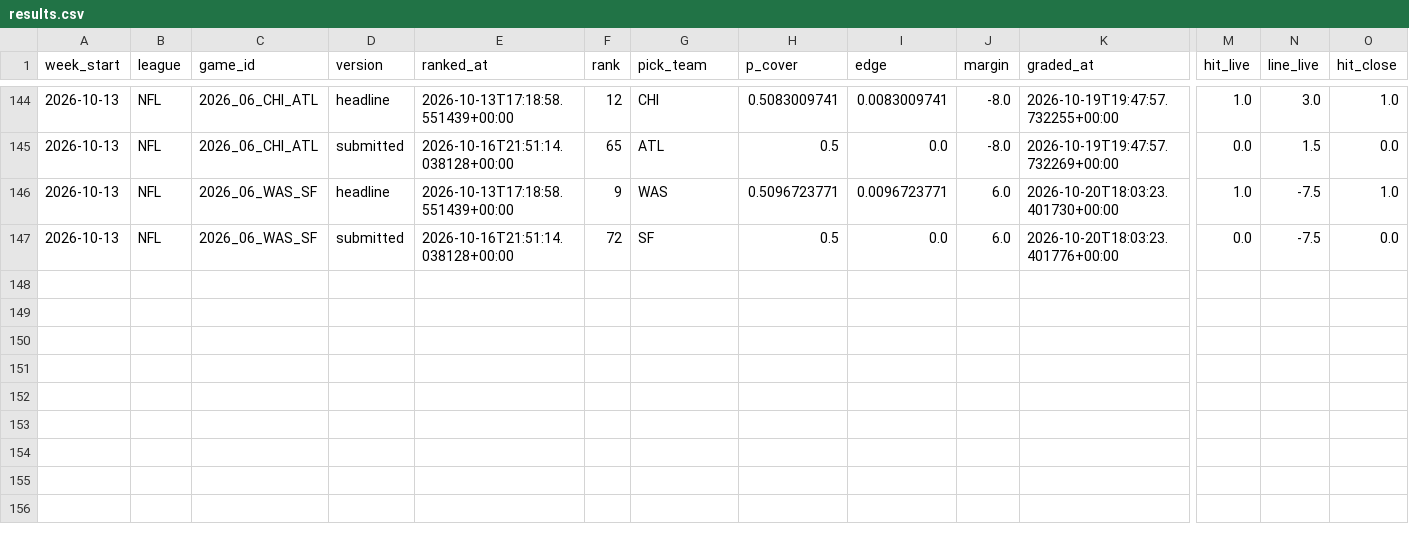
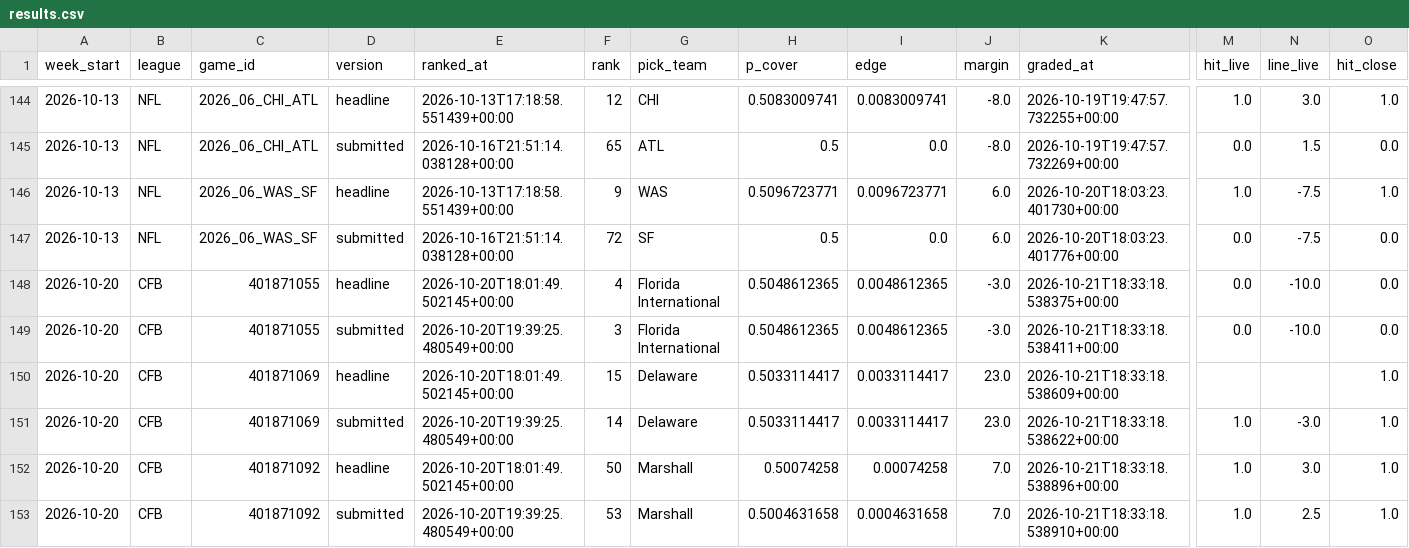
Before and after one commit to grantmaney/ats-model, a CSV file: data/results/results.csv, drawn as a sheet; only a part is shown, gaps mark what is left out; rows hold the shown columns only; the diff names each change by its address in the sheet, - before the commit and + after, or states it on an @@ line.

```diff
--- a/data/results/results.csv
+++ b/data/results/results.csv
+row 148: 2026-10-20 | CFB | 401871055 | headline | 2026-10-20T18:01:49.502145+00:00 | 4 | Florida International | 0.5048612365 | 0.0048612365 | -3.0 | 2026-10-21T18:33:18.538375+00:00 | 0.0 | -10.0 | 0.0
+row 149: 2026-10-20 | CFB | 401871055 | submitted | 2026-10-20T19:39:25.480549+00:00 | 3 | Florida International | 0.5048612365 | 0.0048612365 | -3.0 | 2026-10-21T18:33:18.538411+00:00 | 0.0 | -10.0 | 0.0
+row 150: 2026-10-20 | CFB | 401871069 | headline | 2026-10-20T18:01:49.502145+00:00 | 15 | Delaware | 0.5033114417 | 0.0033114417 | 23.0 | 2026-10-21T18:33:18.538609+00:00 |  |  | 1.0
+row 151: 2026-10-20 | CFB | 401871069 | submitted | 2026-10-20T19:39:25.480549+00:00 | 14 | Delaware | 0.5033114417 | 0.0033114417 | 23.0 | 2026-10-21T18:33:18.538622+00:00 | 1.0 | -3.0 | 1.0
+row 152: 2026-10-20 | CFB | 401871092 | headline | 2026-10-20T18:01:49.502145+00:00 | 50 | Marshall | 0.50074258 | 0.00074258 | 7.0 | 2026-10-21T18:33:18.538896+00:00 | 1.0 | 3.0 | 1.0
+row 153: 2026-10-20 | CFB | 401871092 | submitted | 2026-10-20T19:39:25.480549+00:00 | 53 | Marshall | 0.5004631658 | 0.0004631658 | 7.0 | 2026-10-21T18:33:18.538910+00:00 | 1.0 | 2.5 | 1.0
```
Also changed, not shown: 4 other files.
